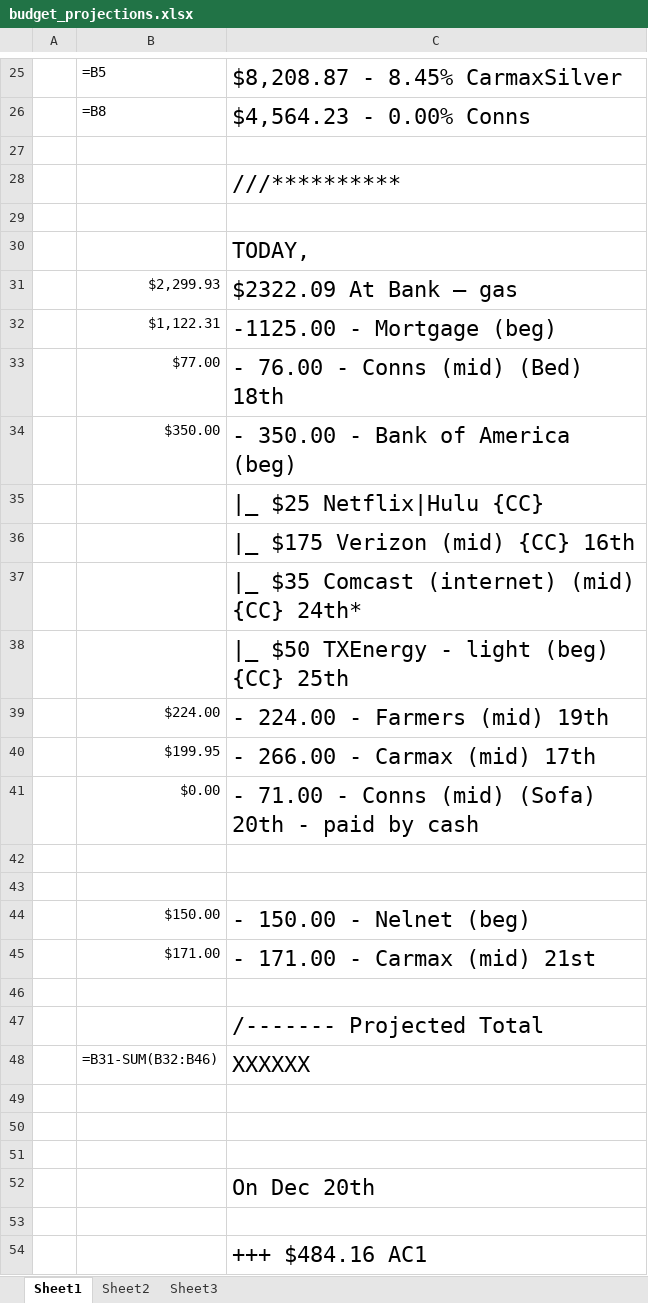
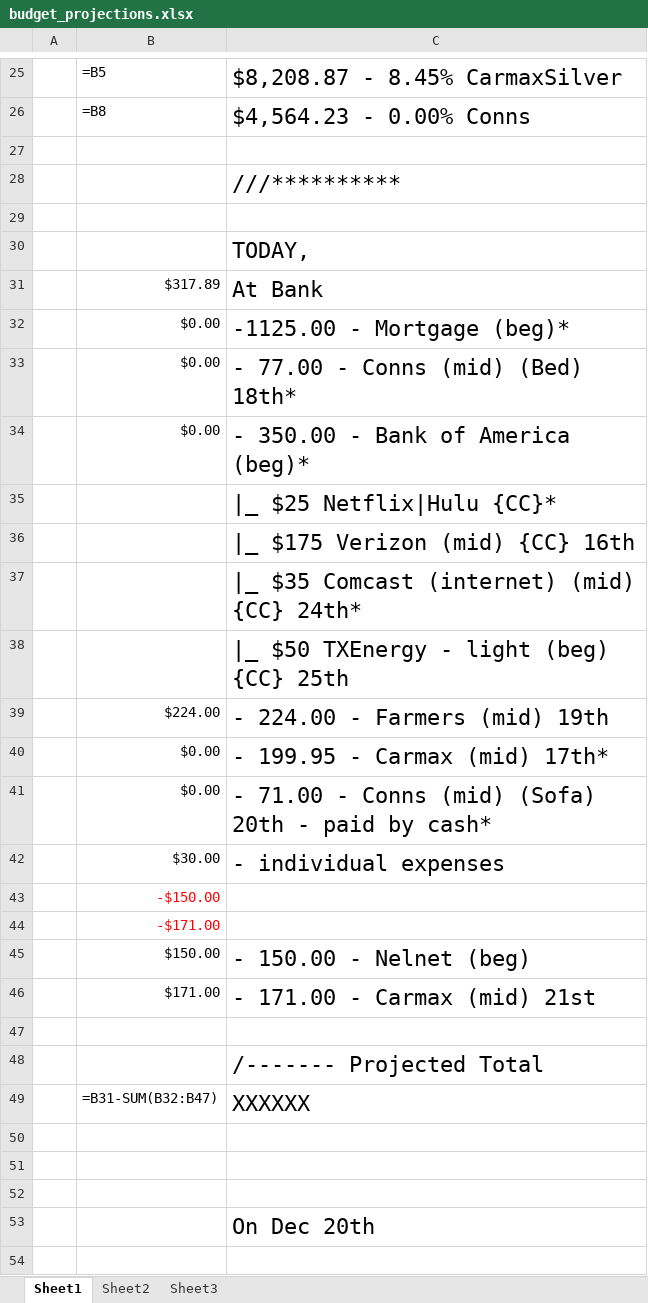
Before and after one commit to jag915qb/breakfastatnoon, an Excel workbook: budget_projections.xlsx, sheet Sheet1, drawn as a sheet; only a part is shown, gaps mark what is left out; the shorter side is filled out with more unchanged rows; values as stored, in another font and other column widths than the file's, no borders; formulas without a stored value are shown as written; removed rows and columns are numbered as before the commit, all else as after; the diff names each change by its address in the sheet, - before the commit and + after, or states it on an @@ line.

Commit message:
Personal budget update

```diff
--- a/budget_projections.xlsx (sheet Sheet1)
+++ b/budget_projections.xlsx (sheet Sheet1)
-row 31:  | $2,299.93 | $2322.09 At Bank – gas
-row 32:  | $1,122.31 | -1125.00 - Mortgage (beg)
-row 33:  | $77.00 | - 76.00 - Conns (mid) (Bed) 18th
-row 34:  | $350.00 | - 350.00 - Bank of America (beg)
+row 31:  | $317.89 | At Bank
+row 32:  | $0.00 | -1125.00 - Mortgage (beg)*
+row 33:  | $0.00 | - 77.00 - Conns (mid) (Bed) 18th*
+row 34:  | $0.00 | - 350.00 - Bank of America (beg)*
-C35: |_ $25 Netflix|Hulu {CC}
+C35: |_ $25 Netflix|Hulu {CC}*
-row 40:  | $199.95 | - 266.00 - Carmax (mid) 17th
+row 40:  | $0.00 | - 199.95 - Carmax (mid) 17th*
-C41: …paid by cash
+C41: …paid by cash*
-row 42: (empty)
+row 42:  | $30.00 | - individual expenses
-B43: (empty)
+B43: -$150.00
+row 44:  | -$171.00
-B49: =B31-SUM(B32:B46)
+B49: =B31-SUM(B32:B47)
```
